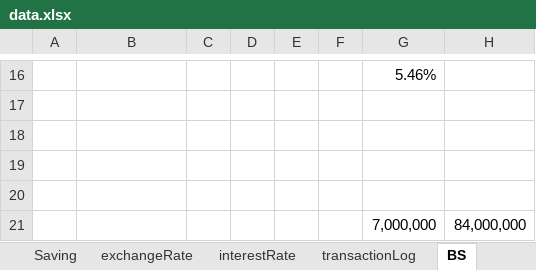
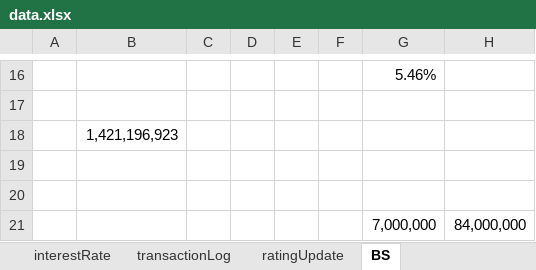
Before and after one commit to nguyenhuybinh2604/nguyenhuybinh2604.github.io, an Excel workbook: java/project-JavaBank/out/production/project-JavaBank/io/data.xlsx, sheet BS, drawn as a sheet; only a part is shown, gaps mark what is left out; values as stored, in another font and other column widths than the file's, no borders; the diff names each change by its address in the sheet, - before the commit and + after, or states it on an @@ line.

```diff
--- a/java/project-JavaBank/out/production/project-JavaBank/io/data.xlsx (sheet BS)
+++ b/java/project-JavaBank/out/production/project-JavaBank/io/data.xlsx (sheet BS)
+sheet tab: ratingUpdate
-B18: (empty)
+B18: 1,421,196,923
```
Also changed, not shown: java/project-JavaBank/out/production/project-JavaBank/io/output.xlsx, java/project-JavaBank/src/io/output.xlsx, 31 other files.
